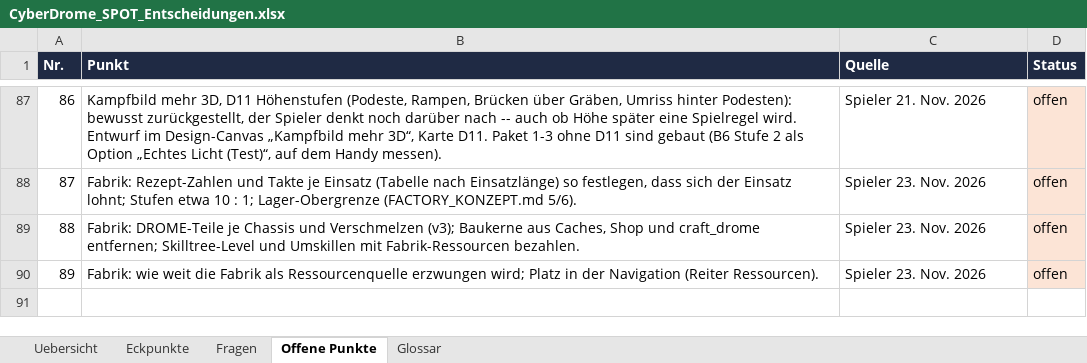
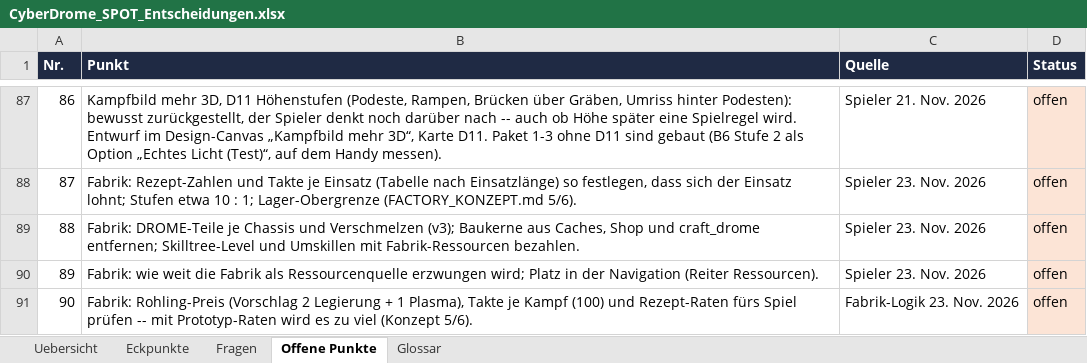
Before and after one commit to Longuspong/CyberDrome, an Excel workbook: docs/spot/CyberDrome_SPOT_Entscheidungen.xlsx, sheet Offene Punkte, drawn as a sheet; only a part is shown, gaps mark what is left out; values as stored, in another font and other column widths than the file's, no borders; the diff names each change by its address in the sheet, - before the commit and + after, or states it on an @@ line.

```diff
--- a/docs/spot/CyberDrome_SPOT_Entscheidungen.xlsx (sheet Offene Punkte)
+++ b/docs/spot/CyberDrome_SPOT_Entscheidungen.xlsx (sheet Offene Punkte)
+row 91: 90 | Fabrik: Rohling-Preis (Vorschlag 2 Legierung + 1 Plasma), Takte je Kampf (100) und Rezept-Raten fürs Spiel prüfen -- mit Prototyp-Raten wird es zu viel (Konzept 5/6). | Fabrik-Logik 23. Nov. 2026 | offen
```
Also changed, not shown: sheet Eckpunkte, sheet Uebersicht, docs/spot/CyberDrome_SPOT_Balance.xlsx, docs/spot/CyberDrome_SPOT_Module.xlsx, 23 other files.
